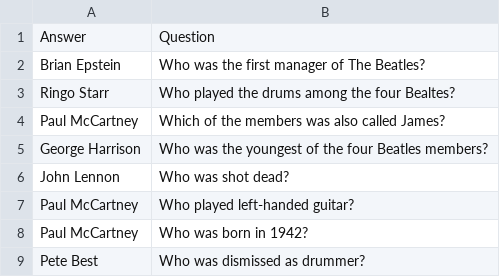
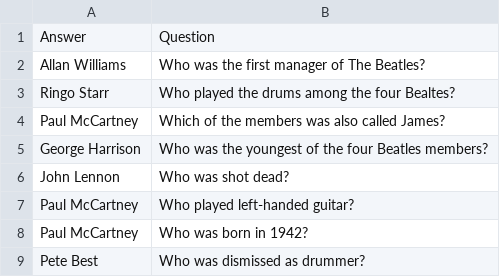
Before and after one commit to fnielsen/qeatles, a CSV file: data/questions.csv, drawn as a sheet; only a part is shown.

Commit message:
Wrong answer

```diff
--- a/data/questions.csv
+++ b/data/questions.csv
@@ -1,3 +1,3 @@
 "Answer","Question"
-"Brian Epstein","Who was the first manager of The Beatles?"
+"Allan Williams","Who was the first manager of The Beatles?"
 "Ringo Starr","Who played the drums among the four Bealtes?"
```
